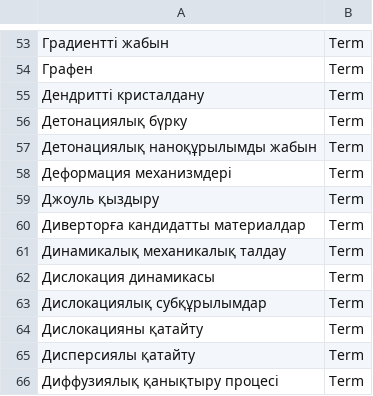
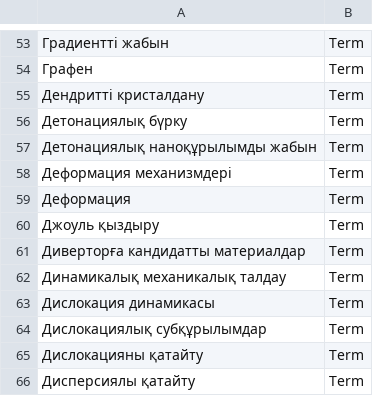
Before and after one commit to term-extraction-project/Matcha, a CSV file: kaz/material_sci/annotated/annotations/unique_annotation_lists/material_sci_kaz_terms.csv, drawn as a sheet; only a part is shown, gaps mark what is left out; the shorter side is filled out with more unchanged rows; the diff names each change by its address in the sheet, - before the commit and + after, or states it on an @@ line.

Commit message:
Update material_sci_kaz_terms.csv

```diff
--- a/kaz/material_sci/annotated/annotations/unique_annotation_lists/material_sci_kaz_terms.csv
+++ b/kaz/material_sci/annotated/annotations/unique_annotation_lists/material_sci_kaz_terms.csv
+row 59: Деформация | Term
```
